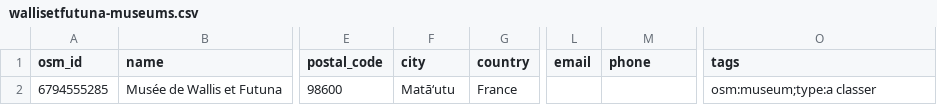
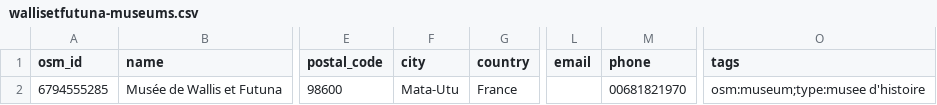
Before and after one commit to papposilene/france-museums-data, a CSV file: osm/tag-museums/wallisetfutuna-museums.csv, drawn as a sheet; only a part is shown, gaps mark what is left out; the diff names each change by its address in the sheet, - before the commit and + after, or states it on an @@ line.

```diff
--- a/osm/tag-museums/wallisetfutuna-museums.csv
+++ b/osm/tag-museums/wallisetfutuna-museums.csv
-F2 (city): Matāʻutu
+F2 (city): Mata-Utu
-M2 (phone): (empty)
+M2 (phone): 00681821970
-O2 (tags): osm:museum;type:a classer
+O2 (tags): osm:museum;type:musee d'histoire
```
Also changed, not shown: osm/tag-museums/nouvellecaledonie-museums.csv, osm/tag-museums/polynesie-museums.csv, 15 other files.
